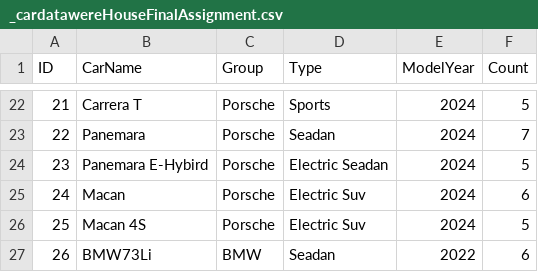
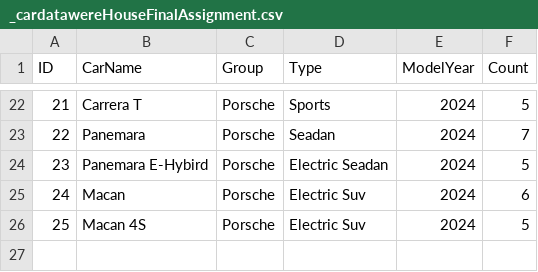
Before and after one commit to Htooauntsheinzzz/Python-rsu-Final-Project, a CSV file: _cardatawereHouseFinalAssignment.csv, drawn as a sheet; only a part is shown, gaps mark what is left out; the diff names each change by its address in the sheet, - before the commit and + after, or states it on an @@ line.

```diff
--- a/_cardatawereHouseFinalAssignment.csv
+++ b/_cardatawereHouseFinalAssignment.csv
-row 27: 26 | BMW73Li | BMW | Seadan | 2022 | 6
```
Also changed, not shown: 1 other file.
